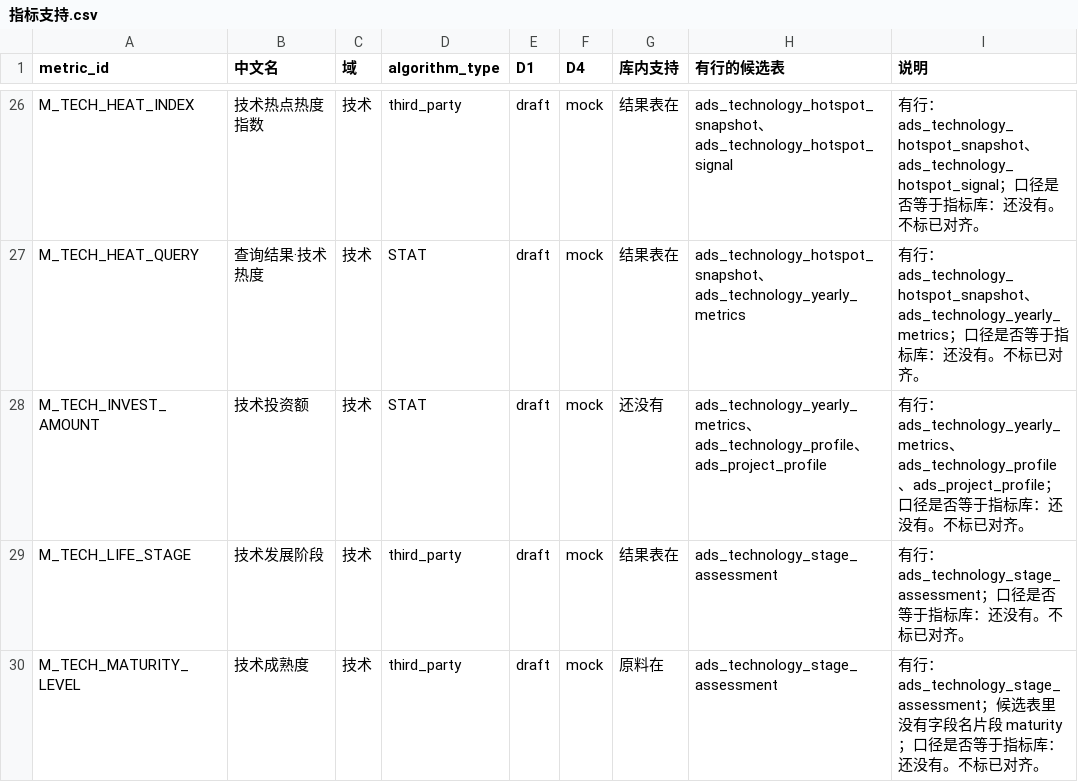
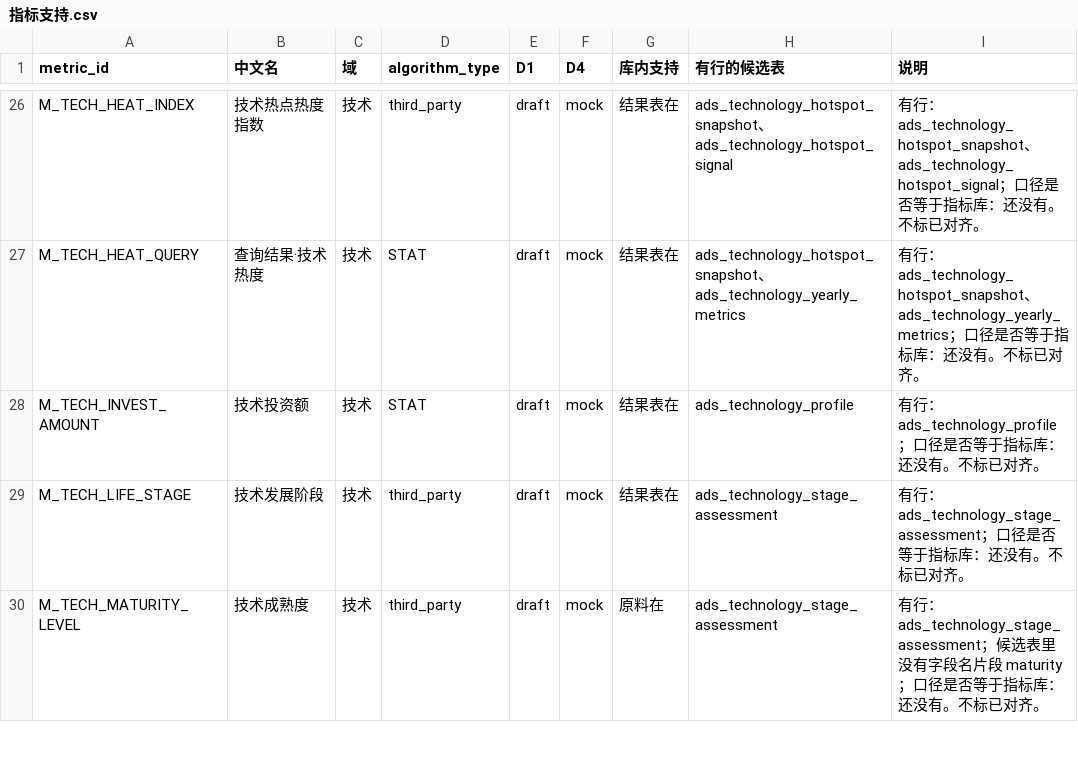
Before and after one commit to Marisolebxf/-, a CSV file: agent-delivery/工程过程/04-系统集成/02-对接三要素/调研/指标支持.csv, drawn as a sheet; only a part is shown, gaps mark what is left out.

```diff
--- a/agent-delivery/工程过程/04-系统集成/02-对接三要素/调研/指标支持.csv
+++ b/agent-delivery/工程过程/04-系统集成/02-对接三要素/调研/指标支持.csv
@@ -27,3 +27,3 @@ M_TECH_HEAT_INDEX,技术热点热度指数,技术,third_party,draft,mock,结果
 M_TECH_HEAT_QUERY,查询结果·技术热度,技术,STAT,draft,mock,结果表在,ads_technology_hotspot_snapshot、ads_technology_yearly_metrics,有行：ads_technology_hotspot_snapshot、ads_technology_yearly_metrics；口径是否等于指标库：还没有。不标已对齐。
-M_TECH_INVEST_AMOUNT,技术投资额,技术,STAT,draft,mock,还没有,ads_technology_yearly_metrics、ads_technology_profile、ads_project_profile,有行：ads_technology_yearly_metrics、ads_technology_profile、ads_project_profile；口径是否等于指标库：还没有。不标已对齐。
+M_TECH_INVEST_AMOUNT,技术投资额,技术,STAT,draft,mock,结果表在,ads_technology_profile,有行：ads_technology_profile；口径是否等于指标库：还没有。不标已对齐。
 M_TECH_LIFE_STAGE,技术发展阶段,技术,third_party,draft,mock,结果表在,ads_technology_stage_assessment,有行：ads_technology_stage_assessment；口径是否等于指标库：还没有。不标已对齐。
```
Also changed, not shown: agent-delivery/工程过程/04-系统集成/02-对接三要素/调研/表清单.csv, 14 other files.
